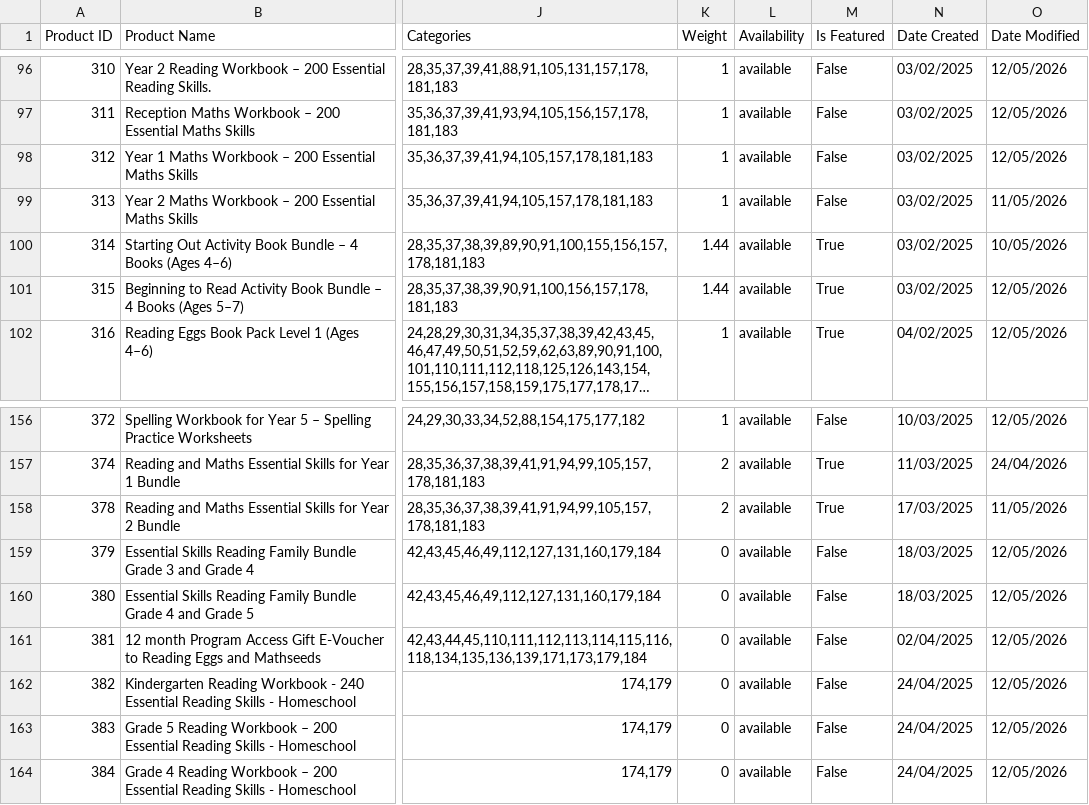
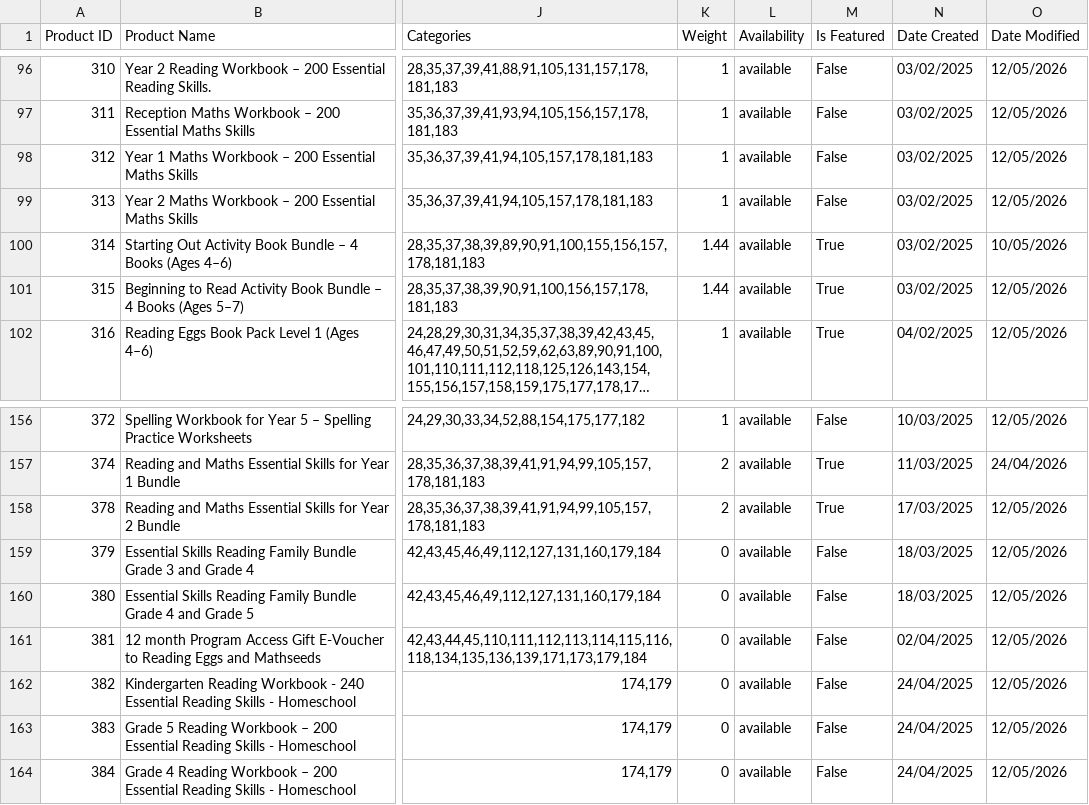
Before and after one commit to AsvineG/BookshopDashboard, a CSV file: products.csv, drawn as a sheet; only a part is shown, gaps mark what is left out; long unchanged cells end in …; the diff names each change by its address in the sheet, - before the commit and + after, or states it on an @@ line.

```diff
--- a/products.csv
+++ b/products.csv
-O99 (Date Modified): 11/05/2026
+O99 (Date Modified): 12/05/2026
-O158 (Date Modified): 11/05/2026
+O158 (Date Modified): 12/05/2026
```
Also changed, not shown: 1 other file.
